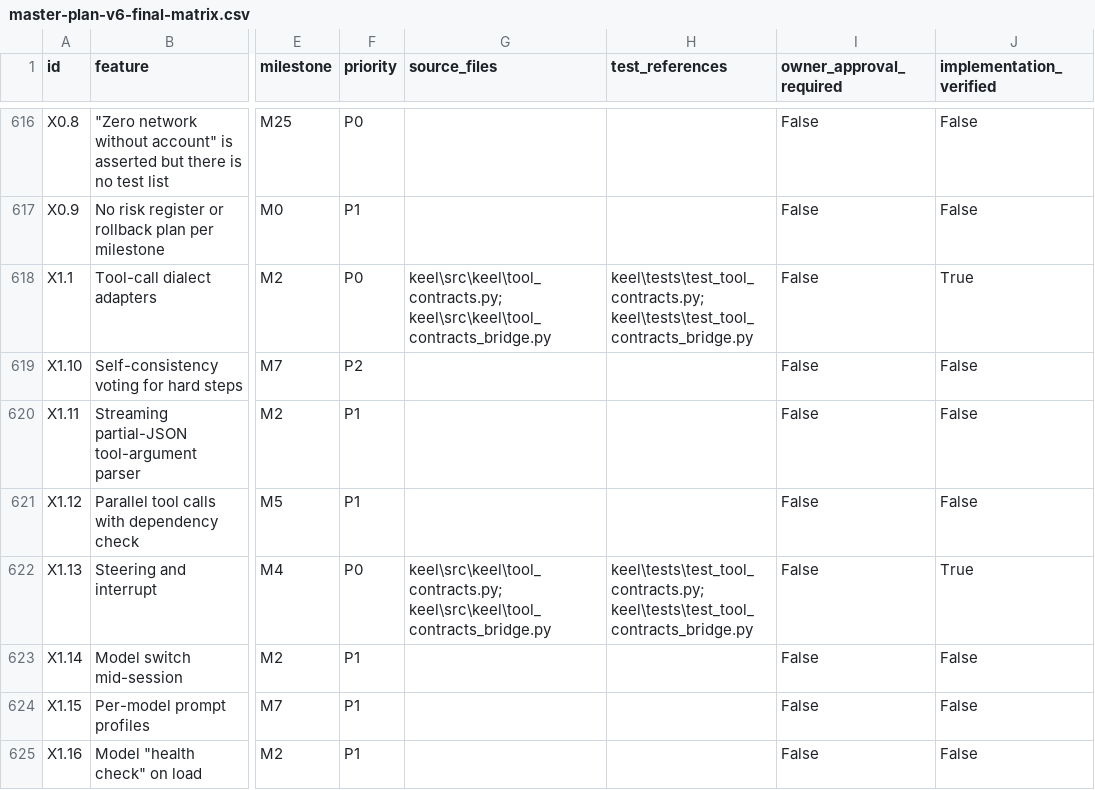
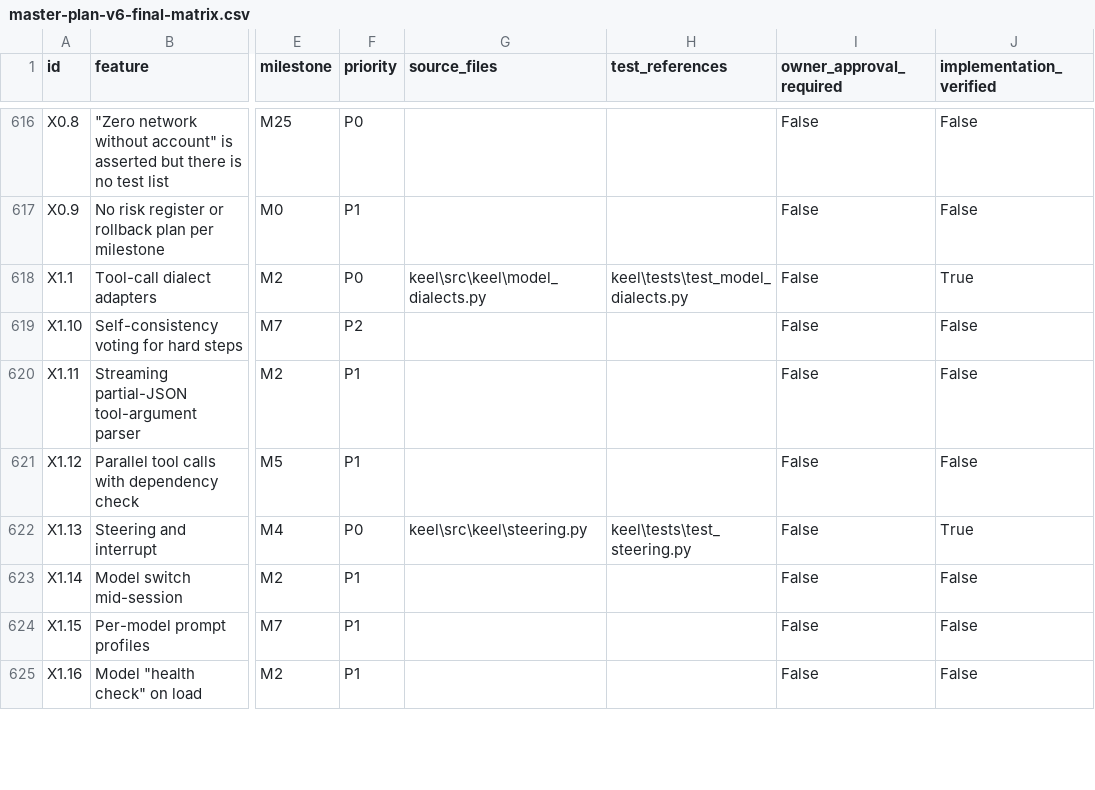
Before and after one commit to eliosmernica15/keel, a CSV file: master-plan-v6-final-matrix.csv, drawn as a sheet; only a part is shown, gaps mark what is left out; the diff covers the shown part only; the diff names each change by its address in the sheet, - before the commit and + after, or states it on an @@ line.

```diff
--- a/master-plan-v6-final-matrix.csv
+++ b/master-plan-v6-final-matrix.csv
-G618 (source_files): keel\src\keel\tool_contracts.py; keel\src\keel\tool_contracts_bridge.py
+G618 (source_files): keel\src\keel\model_dialects.py
-H618 (test_references): keel\tests\test_tool_contracts.py; keel\tests\test_tool_contracts_bridge.py
+H618 (test_references): keel\tests\test_model_dialects.py
-G622 (source_files): keel\src\keel\tool_contracts.py; keel\src\keel\tool_contracts_bridge.py
+G622 (source_files): keel\src\keel\steering.py
-H622 (test_references): keel\tests\test_tool_contracts.py; keel\tests\test_tool_contracts_bridge.py
+H622 (test_references): keel\tests\test_steering.py
```
Also changed, not shown: 100 edited cells elsewhere in this file, 9 other files.
